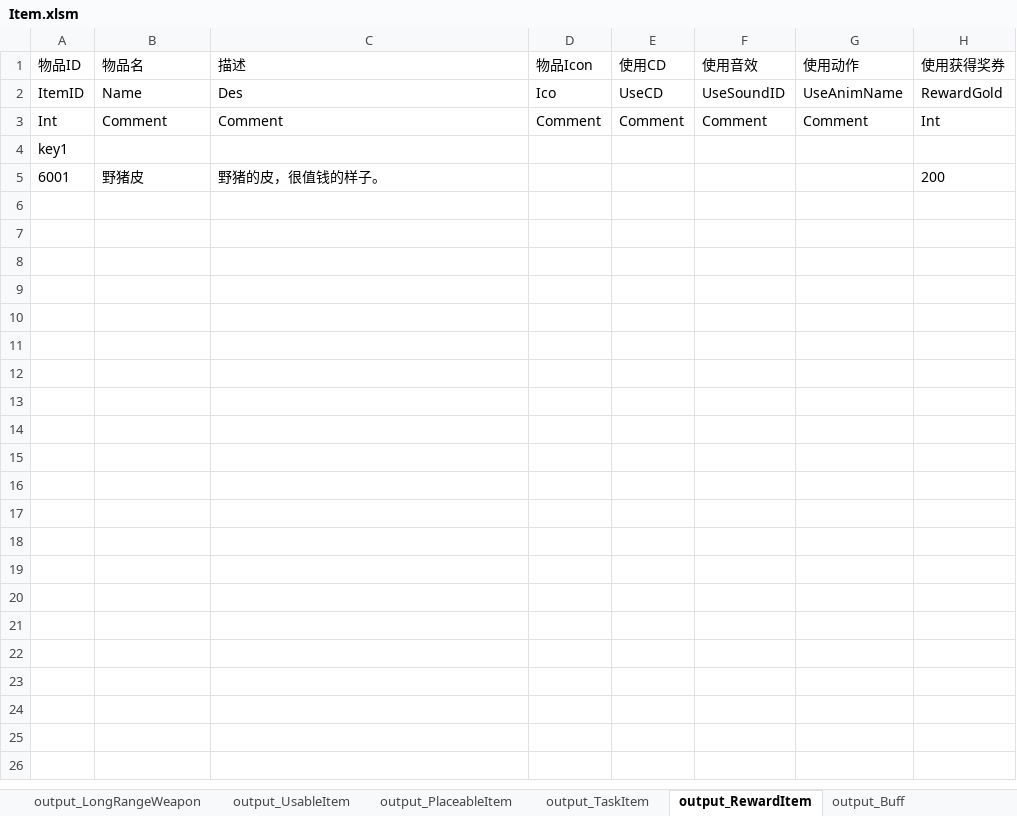
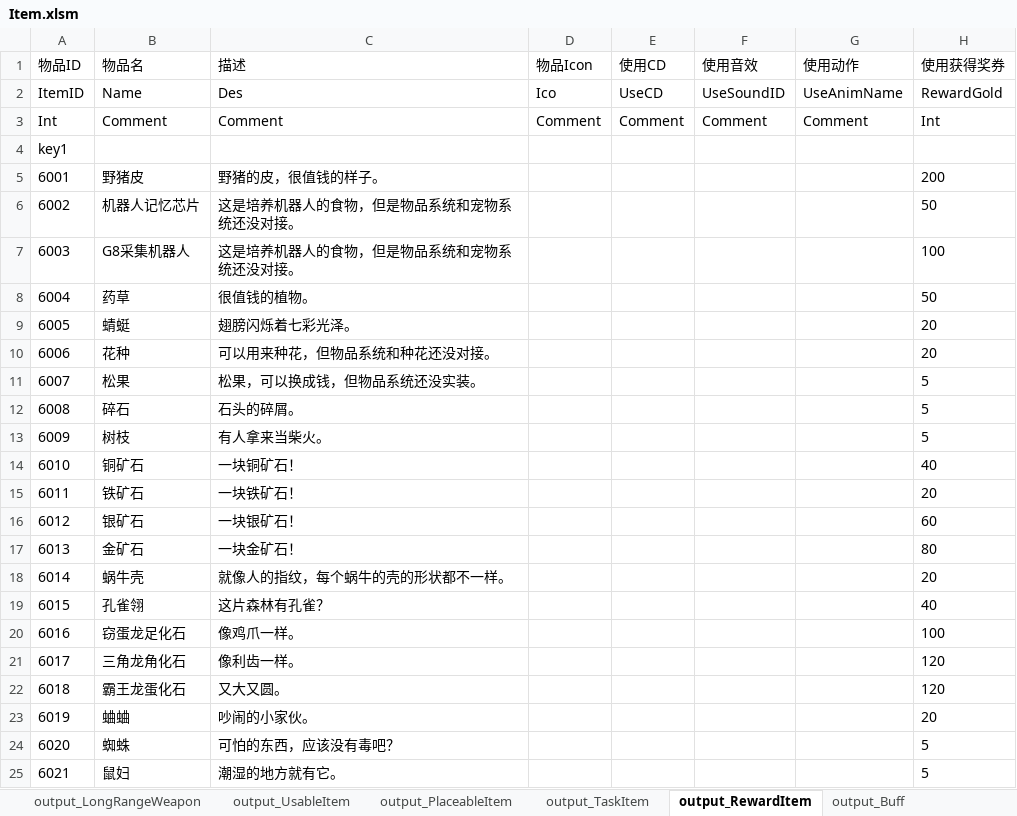
Before and after one commit to lilith-avatar/social-island, an Excel workbook: Design/Item.xlsm, sheet output_RewardItem, drawn as a sheet; values as stored, in another font and other column widths than the file's, no borders; conditional formats not drawn; the diff names each change by its address in the sheet, - before the commit and + after, or states it on an @@ line.

```diff
--- a/Design/Item.xlsm (sheet output_RewardItem)
+++ b/Design/Item.xlsm (sheet output_RewardItem)
+row 6: 6002 | 机器人记忆芯片 | 这是培养机器人的食物，但是物品系统和宠物系统还没对接。 |  |  |  |  | 50
+row 7: 6003 | G8采集机器人 | 这是培养机器人的食物，但是物品系统和宠物系统还没对接。 |  |  |  |  | 100
+row 8: 6004 | 药草 | 很值钱的植物。 |  |  |  |  | 50
+row 9: 6005 | 蜻蜓 | 翅膀闪烁着七彩光泽。 |  |  |  |  | 20
+row 10: 6006 | 花种 | 可以用来种花，但物品系统和种花还没对接。 |  |  |  |  | 20
+row 11: 6007 | 松果 | 松果，可以换成钱，但物品系统还没实装。 |  |  |  |  | 5
+row 12: 6008 | 碎石 | 石头的碎屑。 |  |  |  |  | 5
+row 13: 6009 | 树枝 | 有人拿来当柴火。 |  |  |  |  | 5
+row 14: 6010 | 铜矿石 | 一块铜矿石！ |  |  |  |  | 40
+row 15: 6011 | 铁矿石 | 一块铁矿石！ |  |  |  |  | 20
+row 16: 6012 | 银矿石 | 一块银矿石！ |  |  |  |  | 60
+row 17: 6013 | 金矿石 | 一块金矿石！ |  |  |  |  | 80
+row 18: 6014 | 蜗牛壳 | 就像人的指纹，每个蜗牛的壳的形状都不一样。 |  |  |  |  | 20
+row 19: 6015 | 孔雀翎 | 这片森林有孔雀？ |  |  |  |  | 40
+row 20: 6016 | 窃蛋龙足化石 | 像鸡爪一样。 |  |  |  |  | 100
+row 21: 6017 | 三角龙角化石 | 像利齿一样。 |  |  |  |  | 120
+row 22: 6018 | 霸王龙蛋化石 | 又大又圆。 |  |  |  |  | 120
+row 23: 6019 | 蛐蛐 | 吵闹的小家伙。 |  |  |  |  | 20
+row 24: 6020 | 蜘蛛 | 可怕的东西，应该没有毒吧？ |  |  |  |  | 5
+row 25: 6021 | 鼠妇 | 潮湿的地方就有它。 |  |  |  |  | 5
```
Also changed, not shown: sheet output_Item, sheet output_TaskItem, 5 other files.
